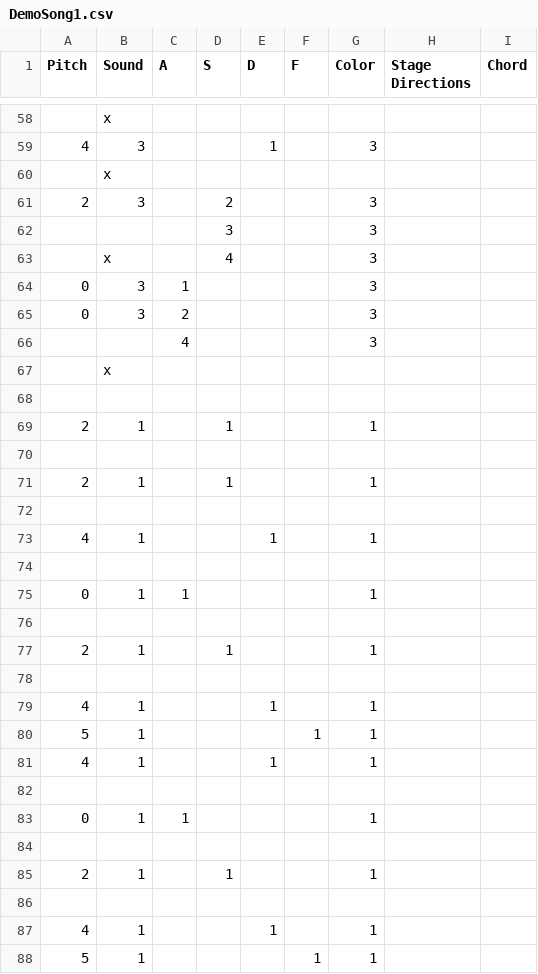
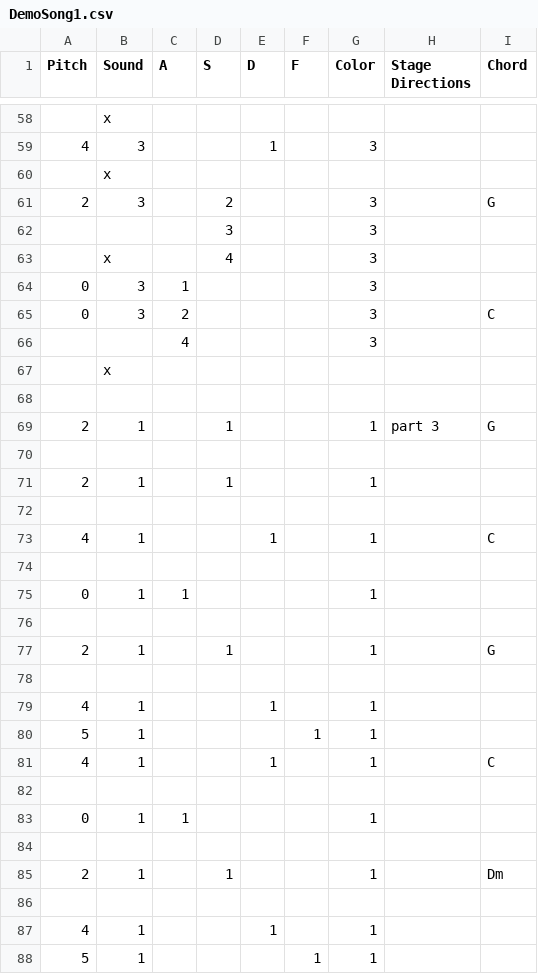
Before and after one commit to Ninja-Koala/florence_hero, a CSV file: songs/DemoSong1.csv, drawn as a sheet; only a part is shown, gaps mark what is left out; the diff covers the shown part only.

Commit message:
Chord recognition

```diff
--- a/songs/DemoSong1.csv
+++ b/songs/DemoSong1.csv
@@ -60,3 +60,3 @@ Pitch;Sound;A;S;D;F;Color;Stage Directions;Chord
 ;x;;;;;;;
-2;3;;2;;;3;;
+2;3;;2;;;3;;G
 ;;;3;;;3;;
@@ -64,3 +64,3 @@ Pitch;Sound;A;S;D;F;Color;Stage Directions;Chord
 0;3;1;;;;3;;
-0;3;2;;;;3;;
+0;3;2;;;;3;;C
 ;;4;;;;3;;
@@ -68,3 +68,3 @@ Pitch;Sound;A;S;D;F;Color;Stage Directions;Chord
 ;;;;;;;;
-2;1;;1;;;1;;
+2;1;;1;;;1;part 3;G
 ;;;;;;;;
@@ -72,3 +72,3 @@ Pitch;Sound;A;S;D;F;Color;Stage Directions;Chord
 ;;;;;;;;
-4;1;;;1;;1;;
+4;1;;;1;;1;;C
 ;;;;;;;;
@@ -76,3 +76,3 @@ Pitch;Sound;A;S;D;F;Color;Stage Directions;Chord
 ;;;;;;;;
-2;1;;1;;;1;;
+2;1;;1;;;1;;G
 ;;;;;;;;
@@ -80,3 +80,3 @@ Pitch;Sound;A;S;D;F;Color;Stage Directions;Chord
 5;1;;;;1;1;;
-4;1;;;1;;1;;
+4;1;;;1;;1;;C
 ;;;;;;;;
@@ -84,3 +84,3 @@ Pitch;Sound;A;S;D;F;Color;Stage Directions;Chord
 ;;;;;;;;
-2;1;;1;;;1;;
+2;1;;1;;;1;;Dm
 ;;;;;;;;
```
Also changed, not shown: 2 added rows, 2 removed rows and 24 edited cells elsewhere in this file, 6 other files.
